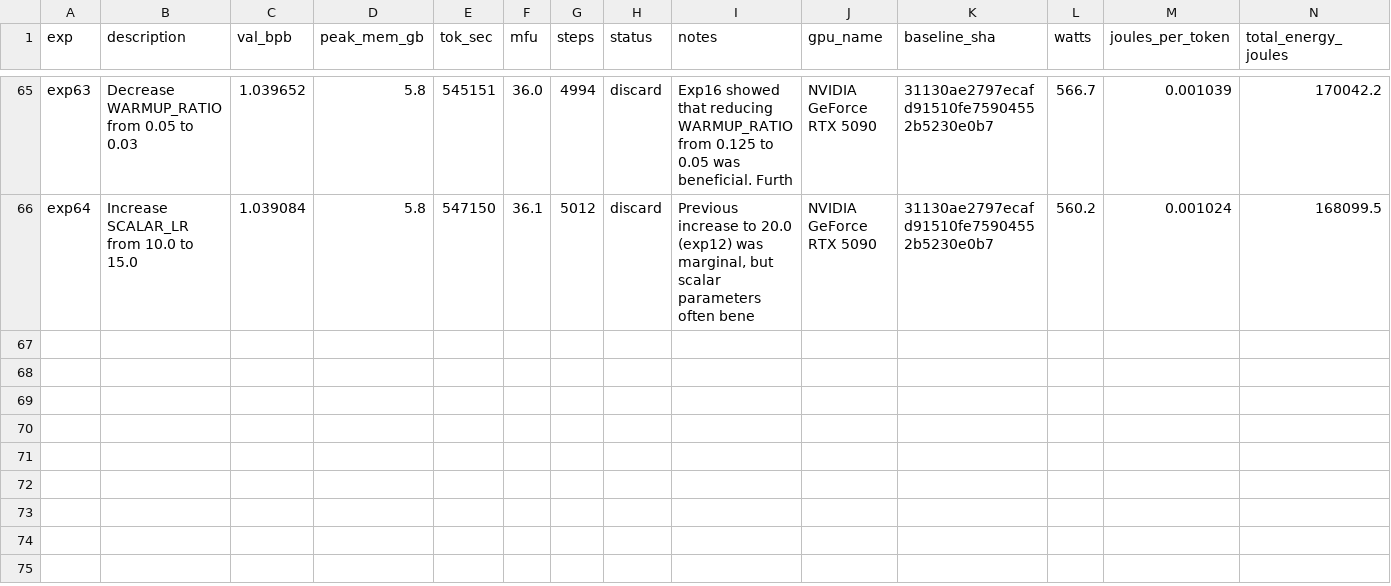
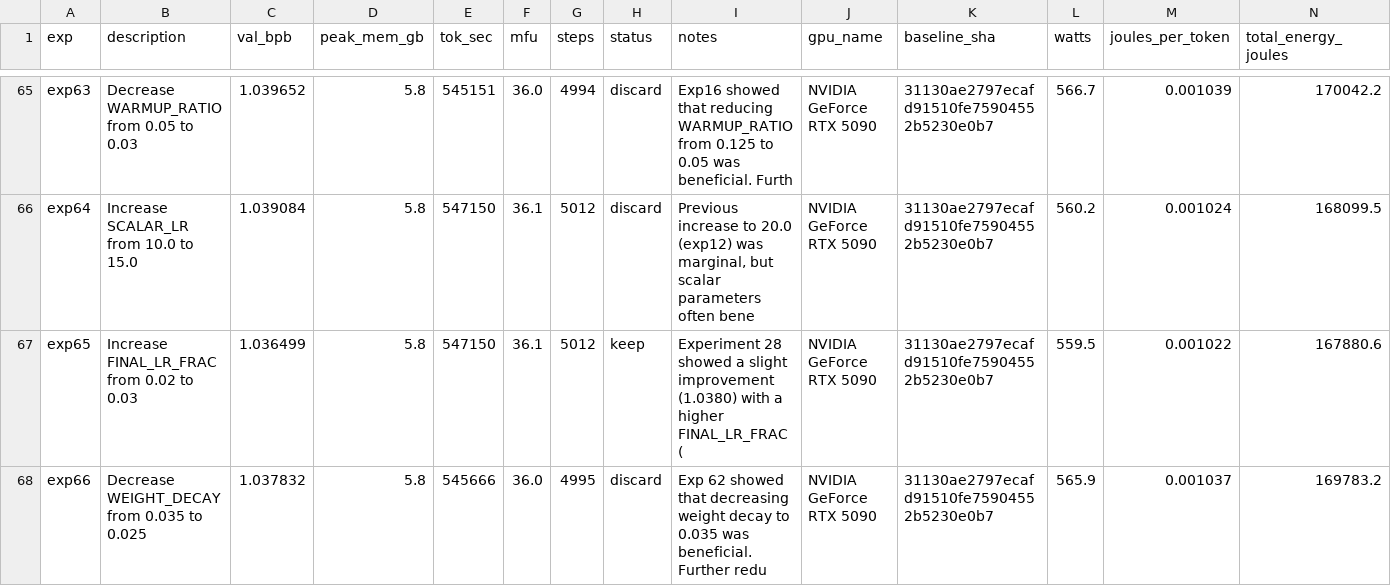
Before and after one commit to elementalcollision/autoresearch-unified, a TSV file: results_gemma4-31b_r3.tsv, drawn as a sheet; only a part is shown, gaps mark what is left out.

Commit message:
Sync results (03:34 UTC) — exp67 | kept=10 disc=50 crash=7 | best=1.0365

```diff
--- a/results_gemma4-31b_r3.tsv
+++ b/results_gemma4-31b_r3.tsv
@@ -66 +66,3 @@ exp63	Decrease WARMUP_RATIO from 0.05 to 0.03	1.039652	5.8	545151	36.0	4994	disc
 exp64	Increase SCALAR_LR from 10.0 to 15.0	1.039084	5.8	547150	36.1	5012	discard	Previous increase to 20.0 (exp12) was marginal, but scalar parameters often bene	NVIDIA GeForce RTX 5090	31130ae2797ecafd91510fe75904552b5230e0b7	560.2	0.001024	168099.5
+exp65	Increase FINAL_LR_FRAC from 0.02 to 0.03	1.036499	5.8	547150	36.1	5012	keep	Experiment 28 showed a slight improvement (1.0380) with a higher FINAL_LR_FRAC (	NVIDIA GeForce RTX 5090	31130ae2797ecafd91510fe75904552b5230e0b7	559.5	0.001022	167880.6
+exp66	Decrease WEIGHT_DECAY from 0.035 to 0.025	1.037832	5.8	545666	36.0	4995	discard	Exp 62 showed that decreasing weight decay to 0.035 was beneficial. Further redu	NVIDIA GeForce RTX 5090	31130ae2797ecafd91510fe75904552b5230e0b7	565.9	0.001037	169783.2
```
Also changed, not shown: 1 other file.
